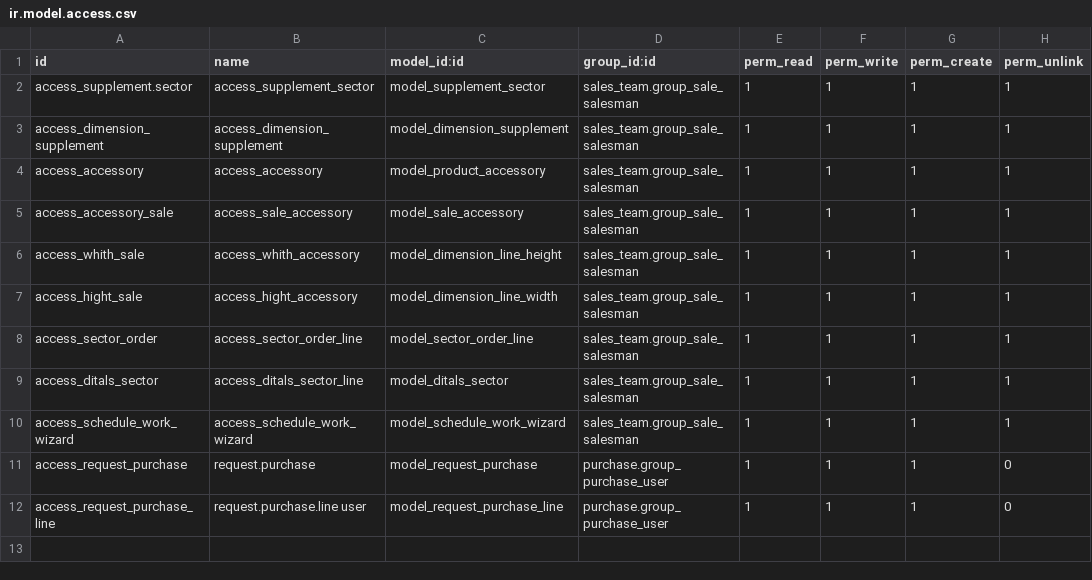
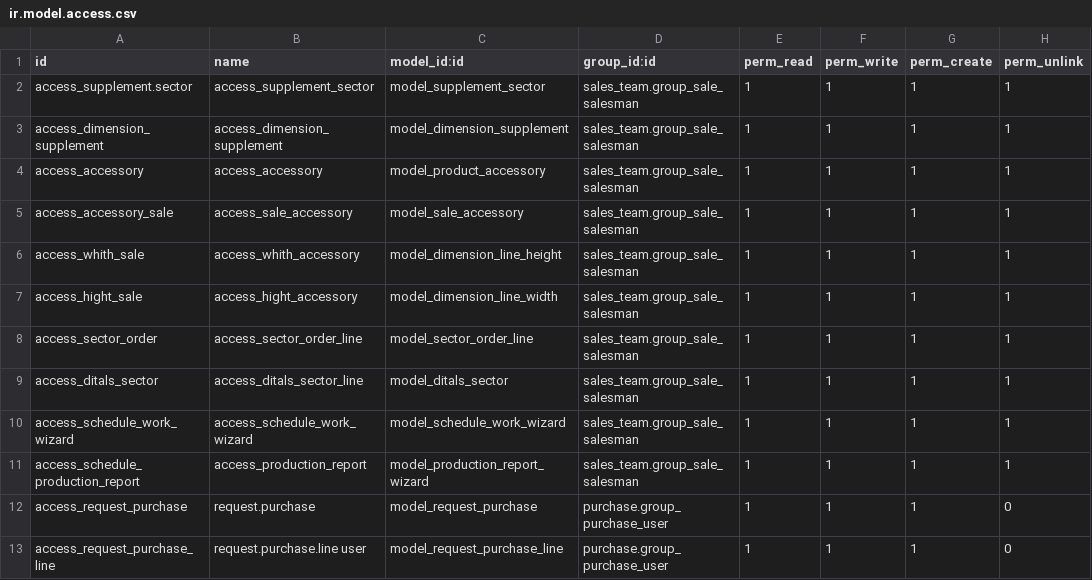
Before and after one commit to farha129/Odoo14, a CSV file: roh_alomran/sale_roh/security/ir.model.access.csv, drawn as a sheet.

```diff
--- a/roh_alomran/sale_roh/security/ir.model.access.csv
+++ b/roh_alomran/sale_roh/security/ir.model.access.csv
@@ -10,2 +10,3 @@ access_ditals_sector,access_ditals_sector_line,model_ditals_sector,sales_team.gr
 access_schedule_work_wizard,access_schedule_work_wizard,model_schedule_work_wizard,sales_team.group_sale_salesman,1,1,1,1
+access_schedule_production_report,access_production_report,model_production_report_wizard,sales_team.group_sale_salesman,1,1,1,1
 access_request_purchase,request.purchase,model_request_purchase,purchase.group_purchase_user,1,1,1,0
```
Also changed, not shown: 10 other files.
